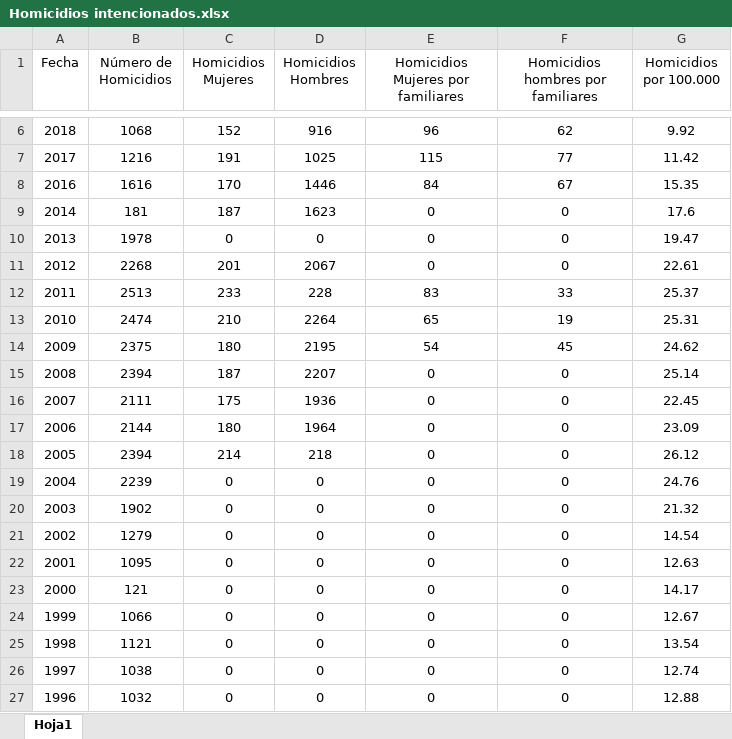
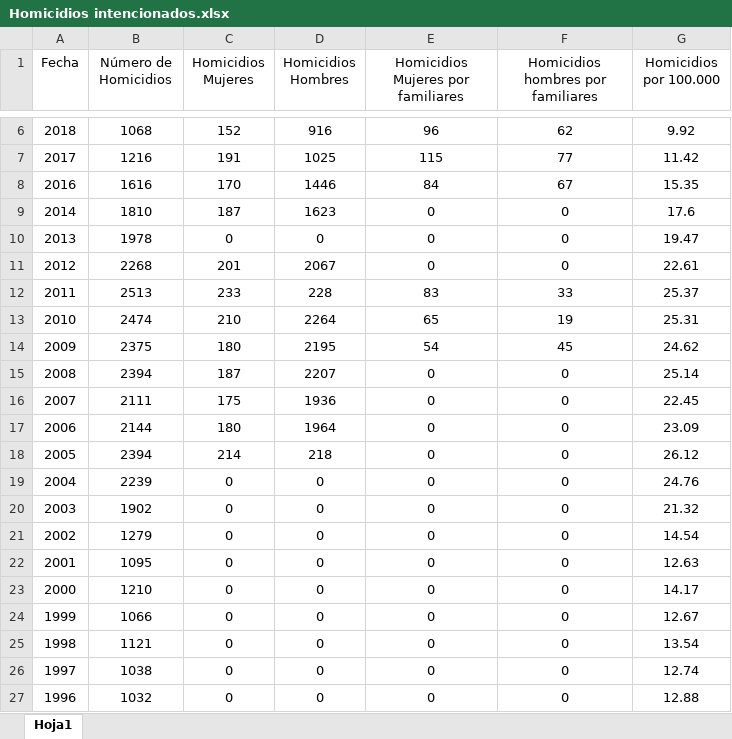
Before and after one commit to MoisesAlmz/Proyecto-Samsung, an Excel workbook: Homicidios intencionados.xlsx, sheet Hoja1, drawn as a sheet; only a part is shown, gaps mark what is left out; values as stored, in another font and other column widths than the file's, no borders; the diff names each change by its address in the sheet, - before the commit and + after, or states it on an @@ line.

Commit message:
Otro commit ma, la semilla

```diff
--- a/Homicidios intencionados.xlsx (sheet Hoja1)
+++ b/Homicidios intencionados.xlsx (sheet Hoja1)
-B9 (Número de Homicidios): 181
+B9 (Número de Homicidios): 1810
-B23 (Número de Homicidios): 121
+B23 (Número de Homicidios): 1210
```
